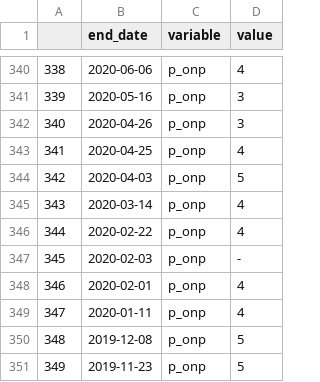
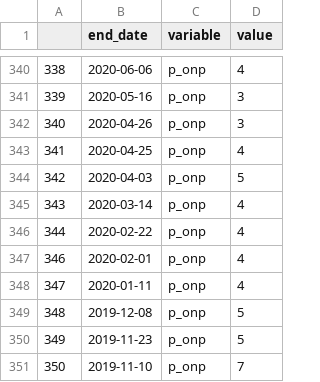
Before and after one commit to abuujo/dataFiles, a CSV file: 2022 Election Analysis/primary_vote_melt.csv, drawn as a sheet; only a part is shown, gaps mark what is left out; the shorter side is filled out with more unchanged rows.

Commit message:
Election Analysis Started

```diff
--- a/2022 Election Analysis/primary_vote_melt.csv
+++ b/2022 Election Analysis/primary_vote_melt.csv
@@ -346,3 +346,2 @@
 344,2020-02-22,p_onp,4
-345,2020-02-03,p_onp,-
 346,2020-02-01,p_onp,4
```
